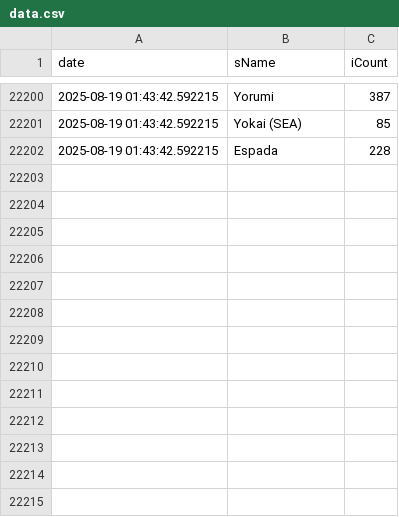
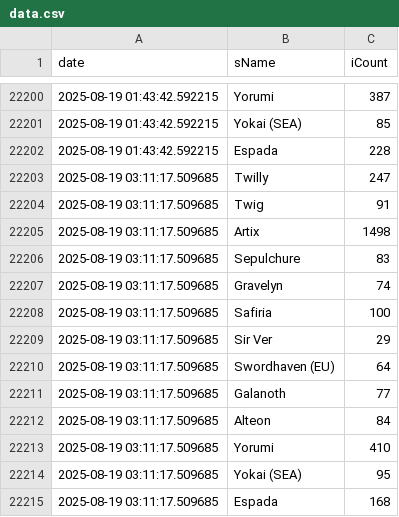
Before and after one commit to Shell1010/discord_build_manifest, a CSV file: data.csv, drawn as a sheet; only a part is shown, gaps mark what is left out.

```diff
--- a/data.csv
+++ b/data.csv
@@ -22202 +22202,14 @@ date,sName,iCount
 2025-08-19 01:43:42.592215,Espada,228
+2025-08-19 03:11:17.509685,Twilly,247
+2025-08-19 03:11:17.509685,Twig,91
+2025-08-19 03:11:17.509685,Artix,1498
+2025-08-19 03:11:17.509685,Sepulchure,83
+2025-08-19 03:11:17.509685,Gravelyn,74
+2025-08-19 03:11:17.509685,Safiria,100
+2025-08-19 03:11:17.509685,Sir Ver,29
+2025-08-19 03:11:17.509685,Swordhaven (EU),64
+2025-08-19 03:11:17.509685,Galanoth,77
+2025-08-19 03:11:17.509685,Alteon,84
+2025-08-19 03:11:17.509685,Yorumi,410
+2025-08-19 03:11:17.509685,Yokai (SEA),95
+2025-08-19 03:11:17.509685,Espada,168
```
Also changed, not shown: 1 other file.
